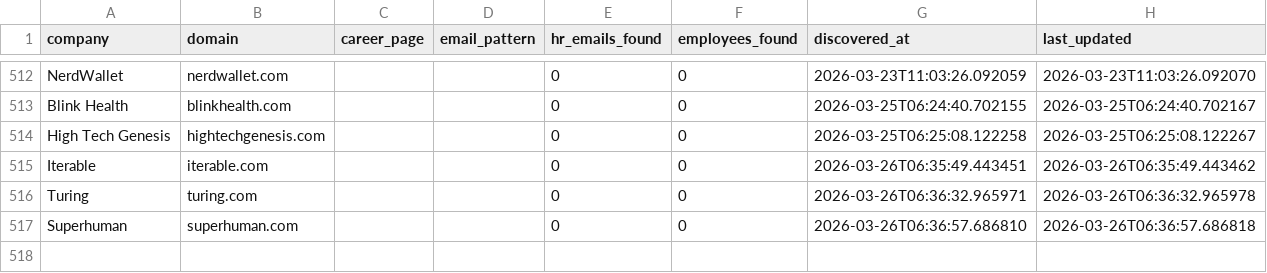
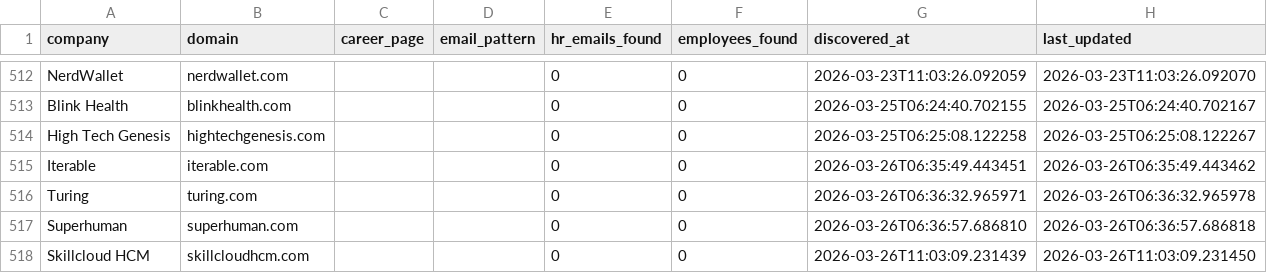
Before and after one commit to githubajaydhage/autoapply-resume-automation, a CSV file: data/discovered_companies.csv, drawn as a sheet; only a part is shown, gaps mark what is left out; the diff names each change by its address in the sheet, - before the commit and + after, or states it on an @@ line.

```diff
--- a/data/discovered_companies.csv
+++ b/data/discovered_companies.csv
+row 518: Skillcloud HCM | skillcloudhcm.com |  |  | 0 | 0 | 2026-03-26T11:03:09.231439 | 2026-03-26T11:03:09.231450
```
Also changed, not shown: data/sent_emails_log.csv.
